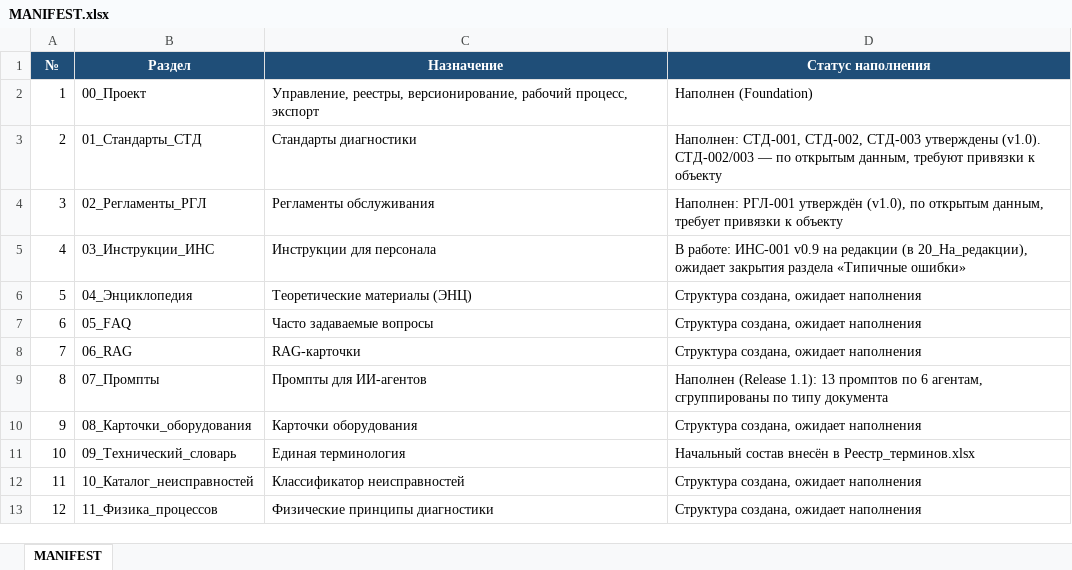
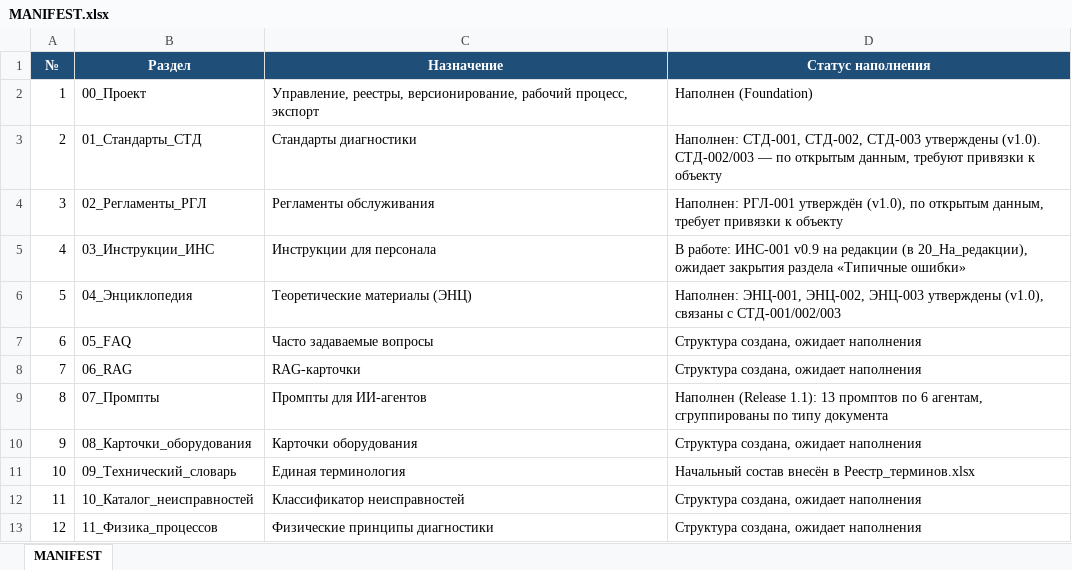
Before and after one commit to andrey52bs-dotcom/KnowledgeFactory_-_Foundation_v1.0, an Excel workbook: 00_Проект/MANIFEST.xlsx, sheet MANIFEST, drawn as a sheet; only a part is shown; values as stored, in another font and other column widths than the file's, no borders; charts and pictures not drawn; the diff names each change by its address in the sheet, - before the commit and + after, or states it on an @@ line.

```diff
--- a/00_Проект/MANIFEST.xlsx (sheet MANIFEST)
+++ b/00_Проект/MANIFEST.xlsx (sheet MANIFEST)
-D6 (Статус наполнения): Структура создана, ожидает наполнения
+D6 (Статус наполнения): Наполнен: ЭНЦ-001, ЭНЦ-002, ЭНЦ-003 утверждены (v1.0), связаны с СТД-001/002/003
```
Also changed, not shown: 00_Проект/02_Реестр/Реестр_версий.xlsx, 00_Проект/02_Реестр/Реестр_документов.xlsx, 9 other files.
